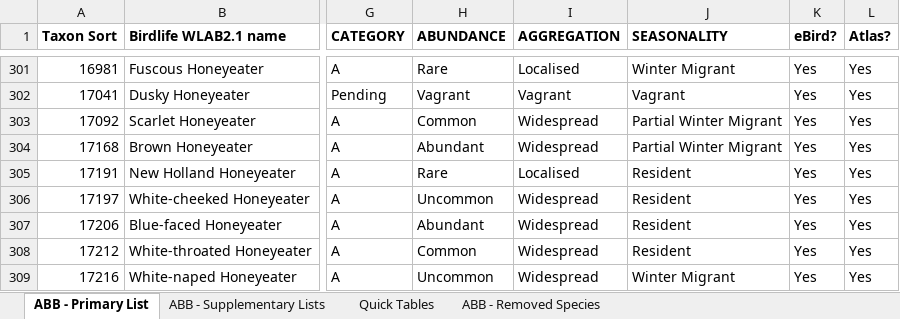
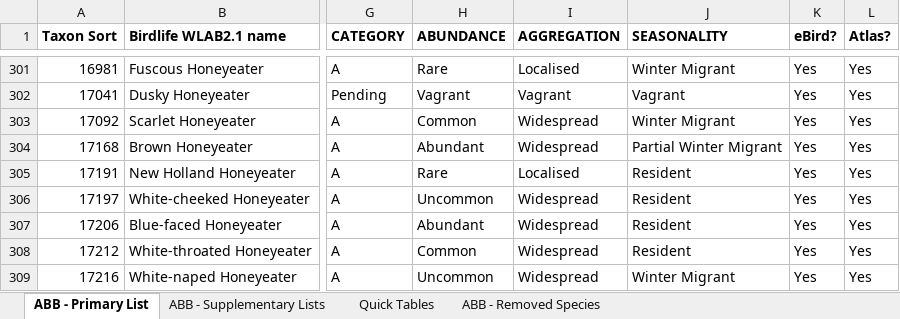
Before and after one commit to bird-team/brisbane-bird-atlas, an Excel workbook: resources/ABB_WorkingList_v1.0.xlsx, sheet ABB - Primary List, drawn as a sheet; only a part is shown, gaps mark what is left out; values as stored, in another font and other column widths than the file's, no borders; the diff names each change by its address in the sheet, - before the commit and + after, or states it on an @@ line.

Commit message:
update SCHO seasonality

```diff
--- a/resources/ABB_WorkingList_v1.0.xlsx (sheet ABB - Primary List)
+++ b/resources/ABB_WorkingList_v1.0.xlsx (sheet ABB - Primary List)
-J303 (SEASONALITY): Partial Winter Migrant
+J303 (SEASONALITY): Winter Migrant
```
Also changed, not shown: sheet Quick Tables, 1 other file.
